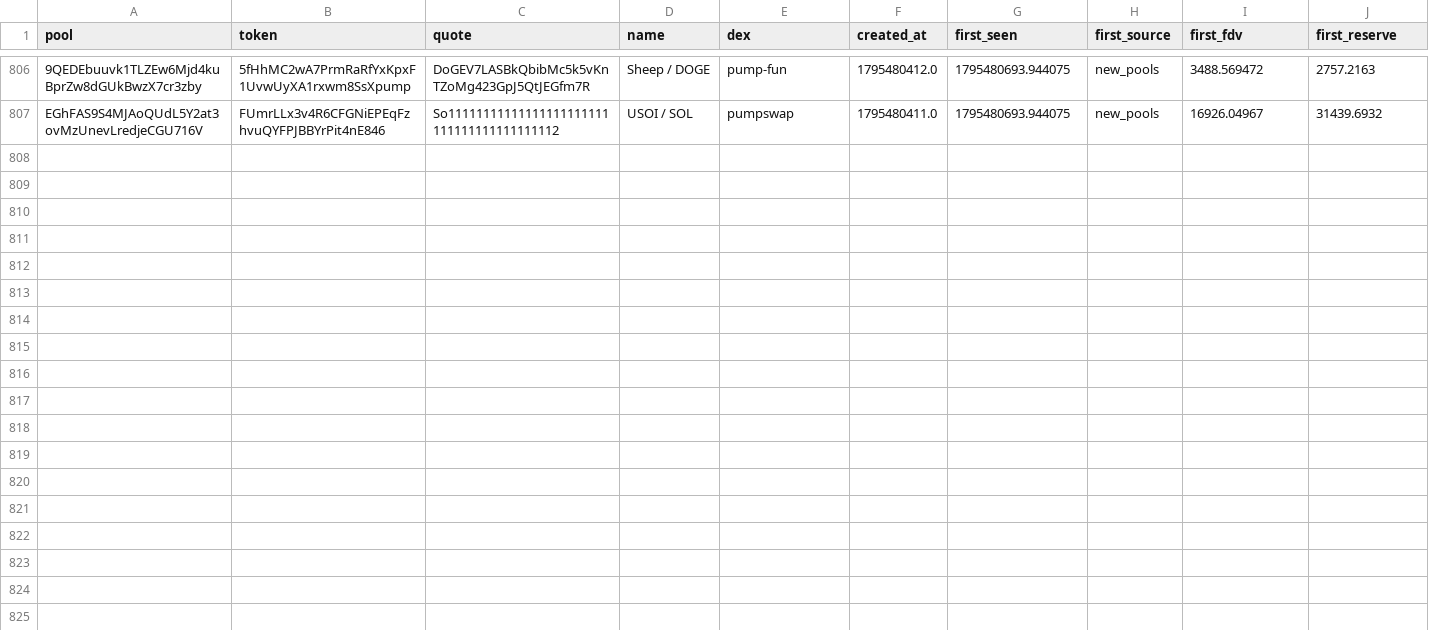
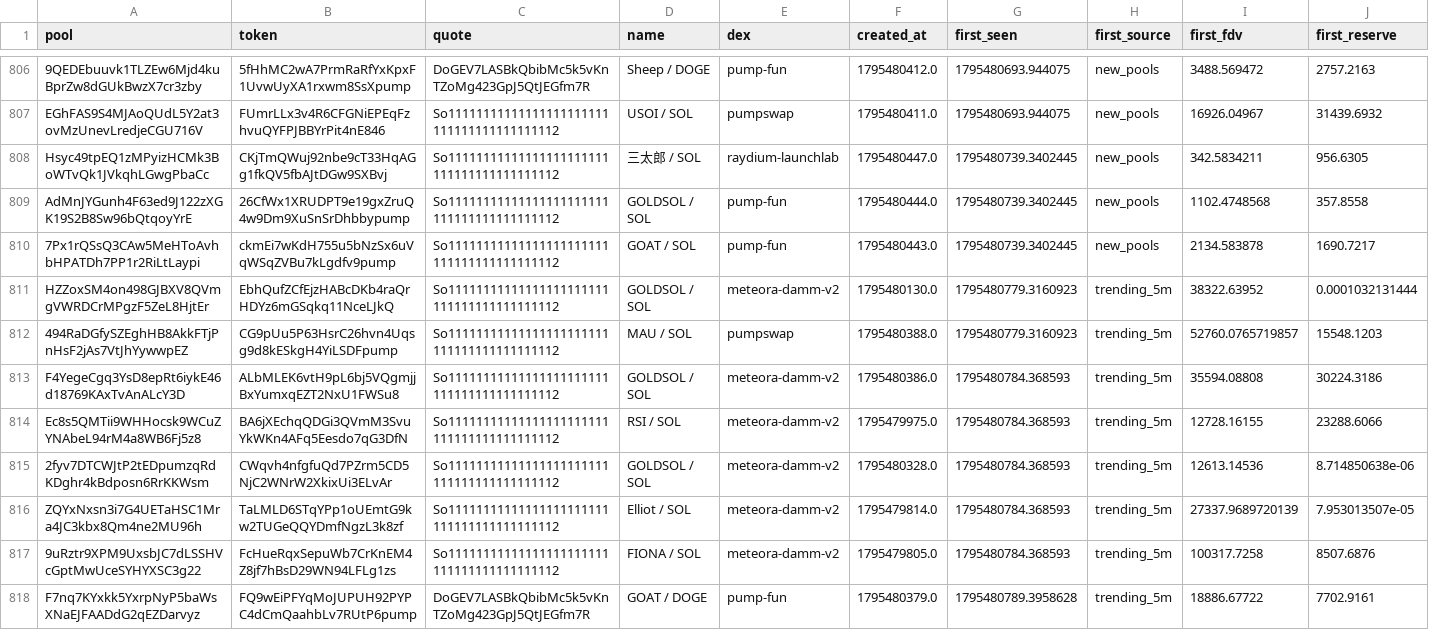
Before and after one commit to davidbobholz-stack/young-coin-collector., a CSV file: shards/2026-11-24/pools_seen.csv, drawn as a sheet; only a part is shown, gaps mark what is left out; rows hold the shown columns only; the diff names each change by its address in the sheet, - before the commit and + after, or states it on an @@ line.

```diff
--- a/shards/2026-11-24/pools_seen.csv
+++ b/shards/2026-11-24/pools_seen.csv
+row 808: Hsyc49tpEQ1zMPyizHCMk3BoWTvQk1JVkqhLGwgPbaCc | CKjTmQWuj92nbe9cT33HqAGg1fkQV5fbAJtDGw9SXBvj | So11111111111111111111111111111111111111112 | 三太郎 / SOL | raydium-launchlab | 1795480447.0 | 1795480739.3402445 | new_pools | 342.5834211 | 956.6305
+row 809: AdMnJYGunh4F63ed9J122zXGK19S2B8Sw96bQtqoyYrE | 26CfWx1XRUDPT9e19gxZruQ4w9Dm9XuSnSrDhbbypump | So11111111111111111111111111111111111111112 | GOLDSOL / SOL | pump-fun | 1795480444.0 | 1795480739.3402445 | new_pools | 1102.4748568 | 357.8558
+row 810: 7Px1rQSsQ3CAw5MeHToAvhbHPATDh7PP1r2RiLtLaypi | ckmEi7wKdH755u5bNzSx6uVqWSqZVBu7kLgdfv9pump | So11111111111111111111111111111111111111112 | GOAT / SOL | pump-fun | 1795480443.0 | 1795480739.3402445 | new_pools | 2134.583878 | 1690.7217
+row 811: HZZoxSM4on498GJBXV8QVmgVWRDCrMPgzF5ZeL8HjtEr | EbhQufZCfEjzHABcDKb4raQrHDYz6mGSqkq11NceLJkQ | So11111111111111111111111111111111111111112 | GOLDSOL / SOL | meteora-damm-v2 | 1795480130.0 | 1795480779.3160923 | trending_5m | 38322.63952 | 0.0001032131444
+row 812: 494RaDGfySZEghHB8AkkFTjPnHsF2jAs7VtJhYywwpEZ | CG9pUu5P63HsrC26hvn4Uqsg9d8kESkgH4YiLSDFpump | So11111111111111111111111111111111111111112 | MAU / SOL | pumpswap | 1795480388.0 | 1795480779.3160923 | trending_5m | 52760.0765719857 | 15548.1203
+row 813: F4YegeCgq3YsD8epRt6iykE46d18769KAxTvAnALcY3D | ALbMLEK6vtH9pL6bj5VQgmjjBxYumxqEZT2NxU1FWSu8 | So11111111111111111111111111111111111111112 | GOLDSOL / SOL | meteora-damm-v2 | 1795480386.0 | 1795480784.368593 | trending_5m | 35594.08808 | 30224.3186
+row 814: Ec8s5QMTii9WHHocsk9WCuZYNAbeL94rM4a8WB6Fj5z8 | BA6jXEchqQDGi3QVmM3SvuYkWKn4AFq5Eesdo7qG3DfN | So11111111111111111111111111111111111111112 | RSI / SOL | meteora-damm-v2 | 1795479975.0 | 1795480784.368593 | trending_5m | 12728.16155 | 23288.6066
+row 815: 2fyv7DTCWJtP2tEDpumzqRdKDghr4kBdposn6RrKKWsm | CWqvh4nfgfuQd7PZrm5CD5NjC2WNrW2XkixUi3ELvAr | So11111111111111111111111111111111111111112 | GOLDSOL / SOL | meteora-damm-v2 | 1795480328.0 | 1795480784.368593 | trending_5m | 12613.14536 | 8.714850638e-06
+row 816: ZQYxNxsn3i7G4UETaHSC1Mra4JC3kbx8Qm4ne2MU96h | TaLMLD6STqYPp1oUEmtG9kw2TUGeQQYDmfNgzL3k8zf | So11111111111111111111111111111111111111112 | Elliot / SOL | meteora-damm-v2 | 1795479814.0 | 1795480784.368593 | trending_5m | 27337.9689720139 | 7.953013507e-05
+row 817: 9uRztr9XPM9UxsbJC7dLSSHVcGptMwUceSYHYXSC3g22 | FcHueRqxSepuWb7CrKnEM4Z8jf7hBsD29WN94LFLg1zs | So11111111111111111111111111111111111111112 | FIONA / SOL | meteora-damm-v2 | 1795479805.0 | 1795480784.368593 | trending_5m | 100317.7258 | 8507.6876
+row 818: F7nq7KYxkk5YxrpNyP5baWsXNaEJFAADdG2qEZDarvyz | FQ9wEiPFYqMoJUPUH92PYPC4dCmQaahbLv7RUtP6pump | DoGEV7LASBkQbibMc5k5vKnTZoMg423GpJ5QtJEGfm7R | GOAT / DOGE | pump-fun | 1795480379.0 | 1795480789.3958628 | trending_5m | 18886.67722 | 7702.9161
```
Also changed, not shown: 11 other files.
